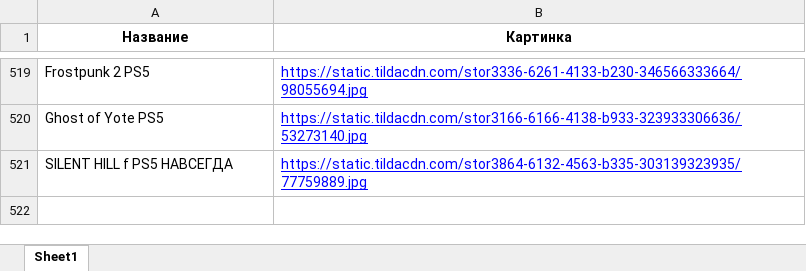
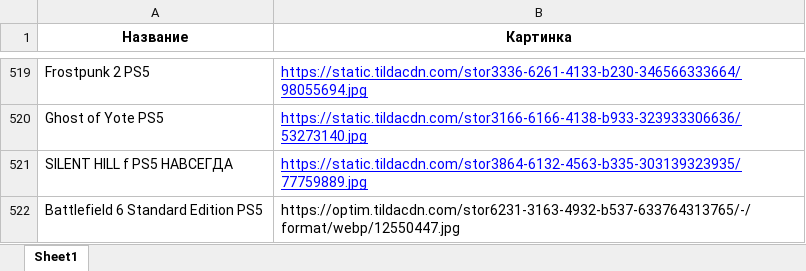
Before and after one commit to chekoli911/training-timer, an Excel workbook: Названия_и_первая_картинка.xlsx, sheet Sheet1, drawn as a sheet; only a part is shown, gaps mark what is left out; values as stored, in another font and other column widths than the file's, no borders; the diff names each change by its address in the sheet, - before the commit and + after, or states it on an @@ line.

Commit message:
Add files via upload

```diff
--- a/Названия_и_первая_картинка.xlsx (sheet Sheet1)
+++ b/Названия_и_первая_картинка.xlsx (sheet Sheet1)
+row 522: Battlefield 6 Standard Edition PS5 | https://optim.tildacdn.com/stor6231-3163-4932-b537-633764313765/-/format/webp/12550447.jpg
```
